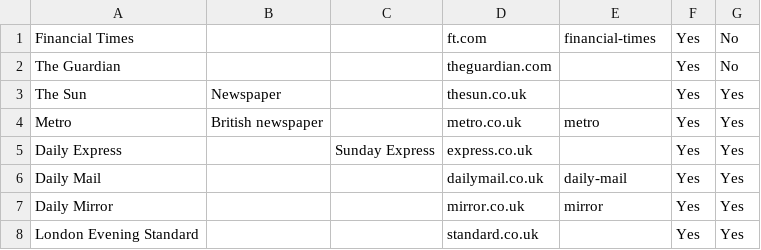
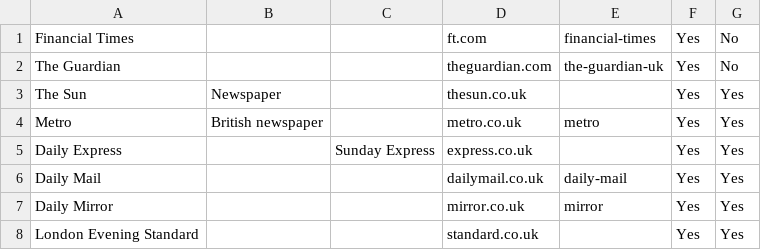
Before and after one commit to namroodinc/newsrater, a CSV file: csv/list.csv, drawn as a sheet; only a part is shown.

Commit message:
added imageurl back into news

```diff
--- a/csv/list.csv
+++ b/csv/list.csv
@@ -1,3 +1,3 @@
 Financial Times,,,ft.com,financial-times,Yes,No
-The Guardian,,,theguardian.com,,Yes,No
+The Guardian,,,theguardian.com,the-guardian-uk,Yes,No
 The Sun,Newspaper,,thesun.co.uk,,Yes,Yes
```
